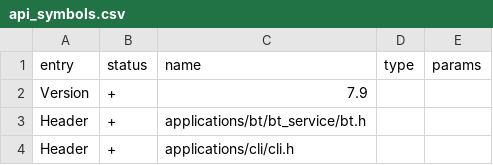
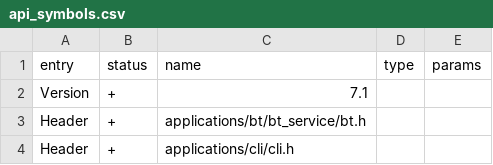
Before and after one commit to RougeMaster/flipperzero-firmware-wPlugins, a CSV file: firmware/targets/f7/api_symbols.csv, drawn as a sheet; only a part is shown.

Commit message:
symbol upd

```diff
--- a/firmware/targets/f7/api_symbols.csv
+++ b/firmware/targets/f7/api_symbols.csv
@@ -1,3 +1,3 @@
 entry,status,name,type,params
-Version,+,7.9,,
+Version,+,7.1,,
 Header,+,applications/bt/bt_service/bt.h,,
```
Also changed, not shown: 1 other file.
